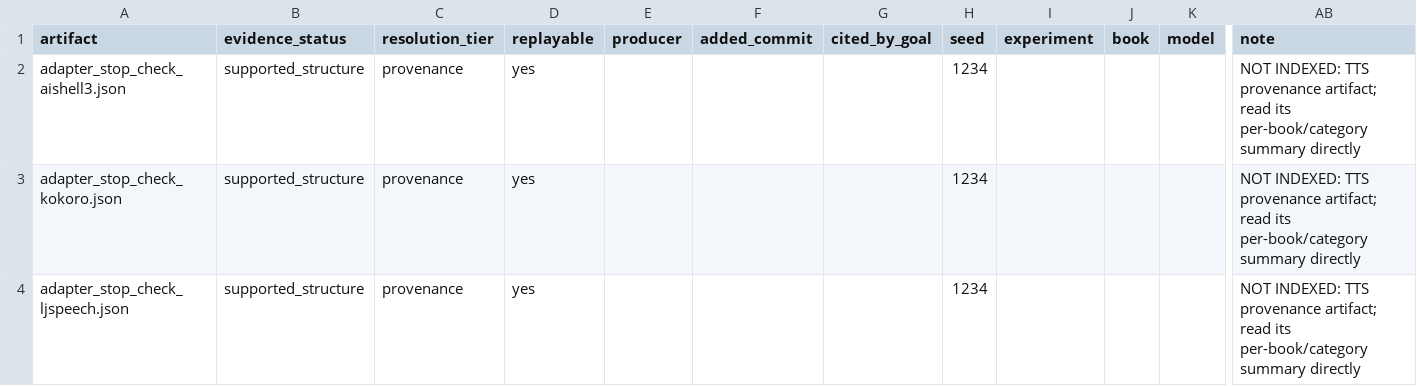
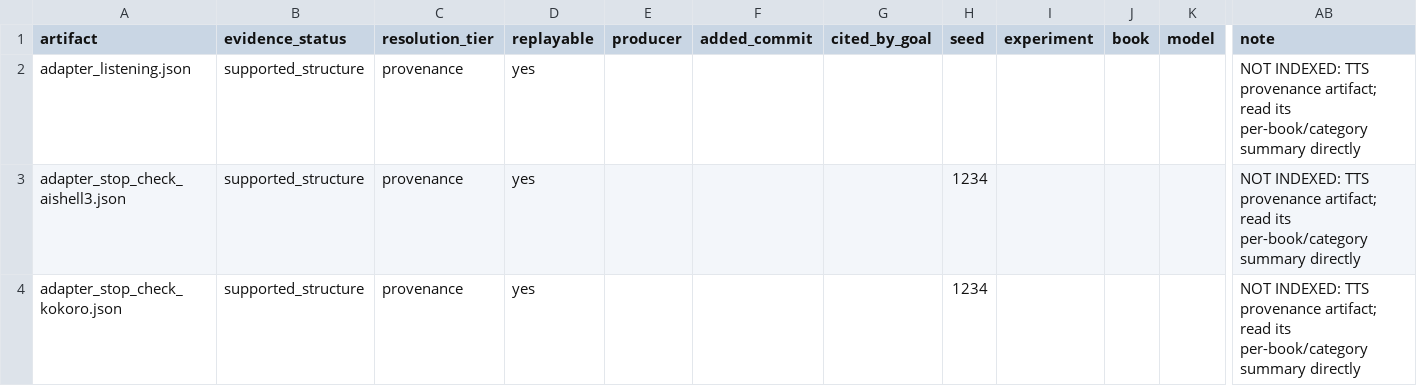
Before and after one commit to on22s/alexandria-audiobook2, a CSV file: results_index.csv, drawn as a sheet; only a part is shown, gaps mark what is left out; the shorter side is filled out with more unchanged rows; rows hold the shown columns only; the diff names each change by its address in the sheet, - before the commit and + after, or states it on an @@ line.

```diff
--- a/results_index.csv
+++ b/results_index.csv
+row 2: adapter_listening.json | supported_structure | provenance | yes |  |  |  |  |  |  |  | NOT INDEXED: TTS provenance artifact; read its per-book/category summary directly
```
Also changed, not shown: 7 other files.
